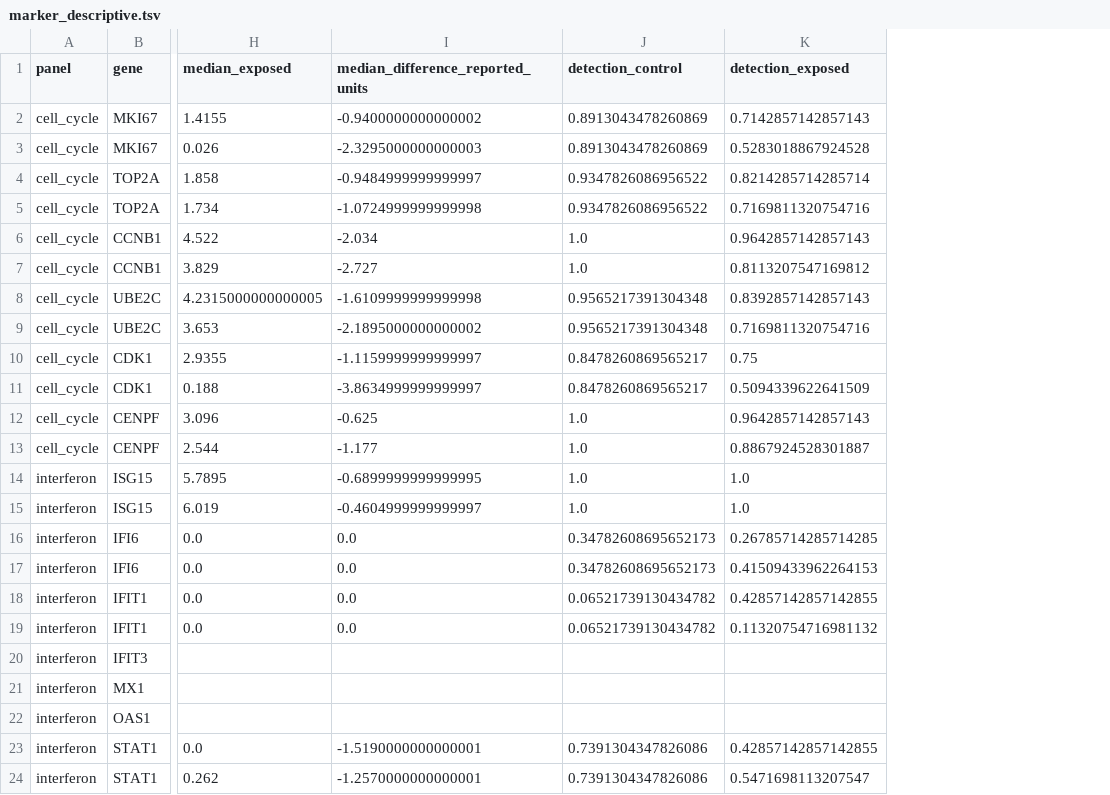
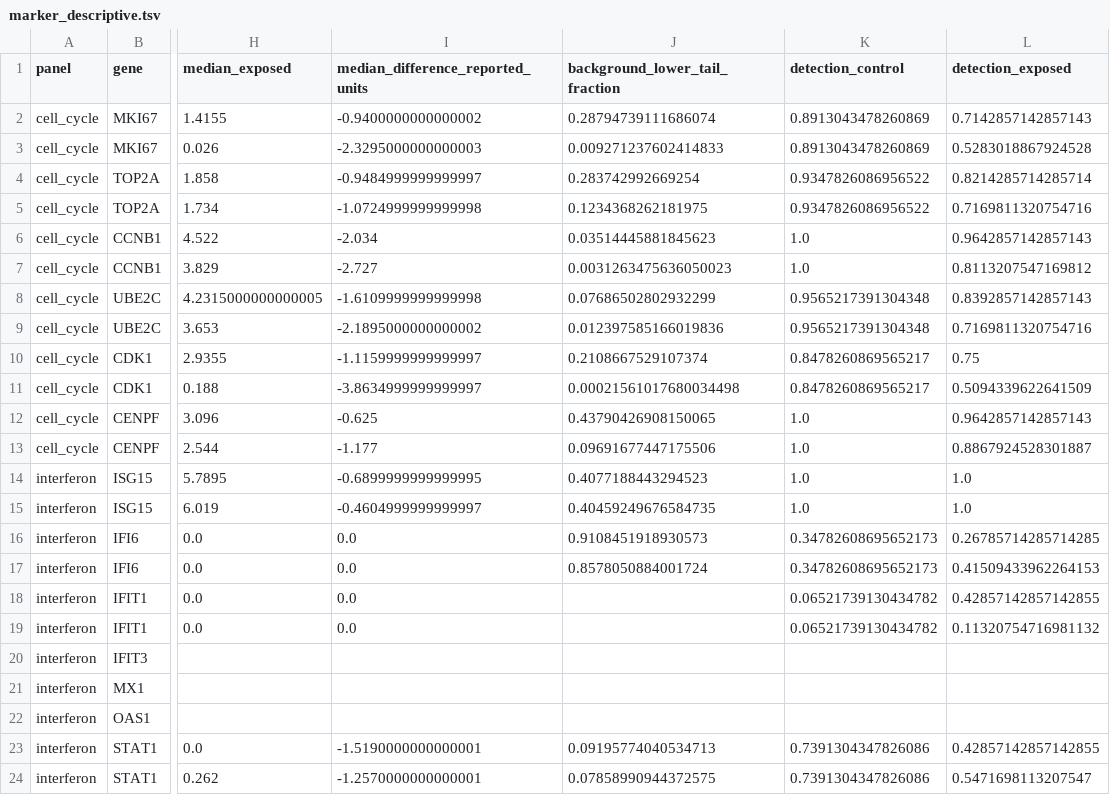
Before and after one commit to Terpedia/terpedia-a2780-paclitaxel-single-cell, a TSV file: research/transcriptomics/gse162256/results/marker_descriptive.tsv, drawn as a sheet; only a part is shown, gaps mark what is left out; the diff names each change by its address in the sheet, - before the commit and + after, or states it on an @@ line.

```diff
--- a/research/transcriptomics/gse162256/results/marker_descriptive.tsv
+++ b/research/transcriptomics/gse162256/results/marker_descriptive.tsv
+column J (background_lower_tail_fraction), rows 2-24: 0.28794739111686074 | 0.009271237602414833 | 0.283742992669254 | 0.1234368262181975 | 0.03514445881845623 | 0.0031263475636050023 | 0.07686502802932299 | 0.012397585166019836 | 0.2108667529107374 | 0.00021561017680034498 | 0.43790426908150065 | 0.09691677447175506 | 0.4077188443294523 | 0.40459249676584735 | 0.9108451918930573 | 0.8578050884001724 |  |  |  |  |  | 0.09195774040534713 | 0.07858990944372575
```
Also changed, not shown: research/a2780-paclitaxel-single-cell/generated/claim-ledger.tsv, 9 other files.
